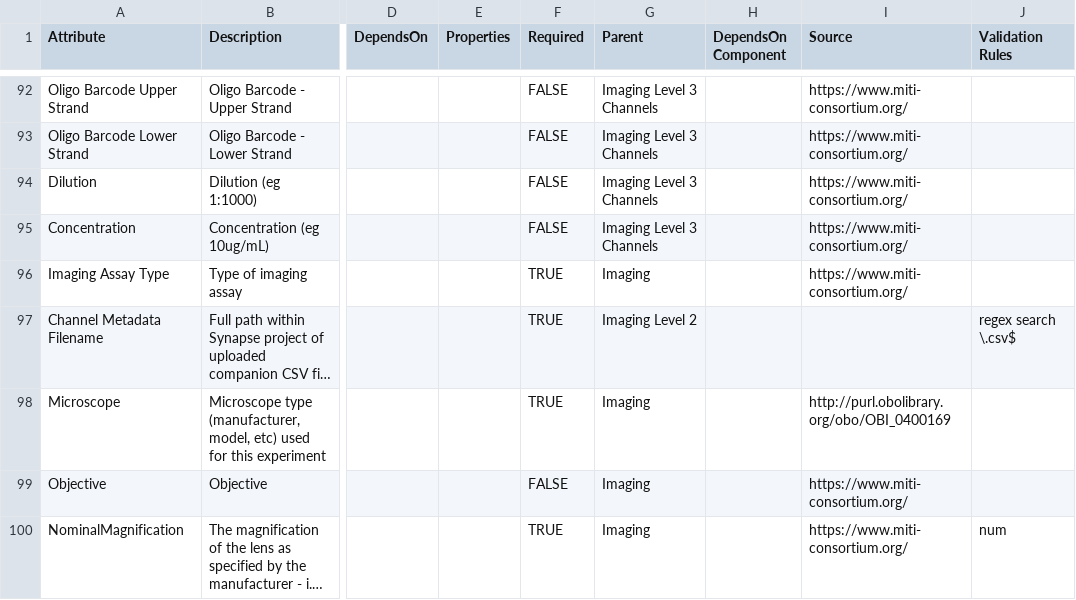
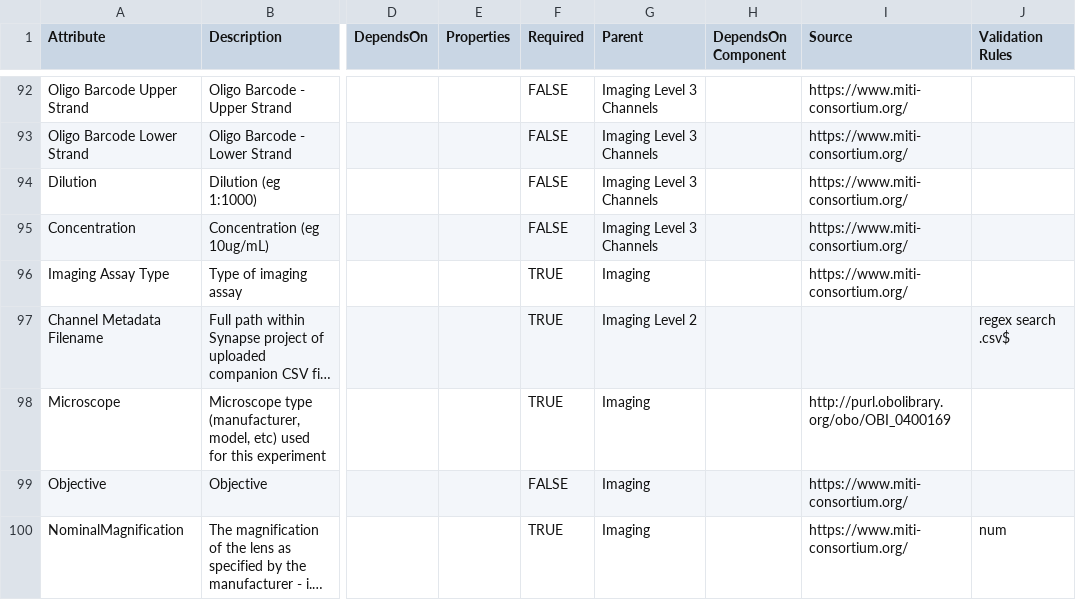
Before and after one commit to ncihtan/data-models, a CSV file: HTAN.model.csv, drawn as a sheet; only a part is shown, gaps mark what is left out; long unchanged cells end in …; the diff names each change by its address in the sheet, - before the commit and + after, or states it on an @@ line.

Commit message:
Fixing .csv regex

```diff
--- a/HTAN.model.csv
+++ b/HTAN.model.csv
-J97 (Validation Rules): regex search \.csv$
+J97 (Validation Rules): regex search .csv$
```
